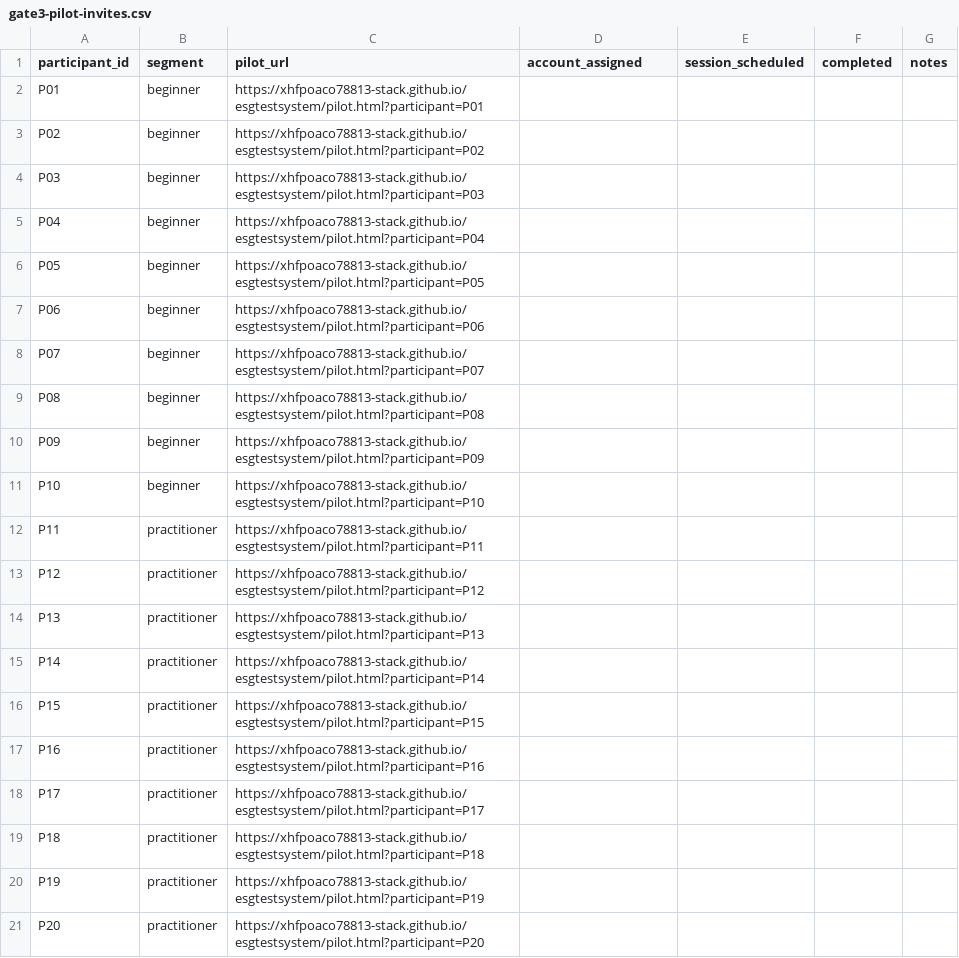
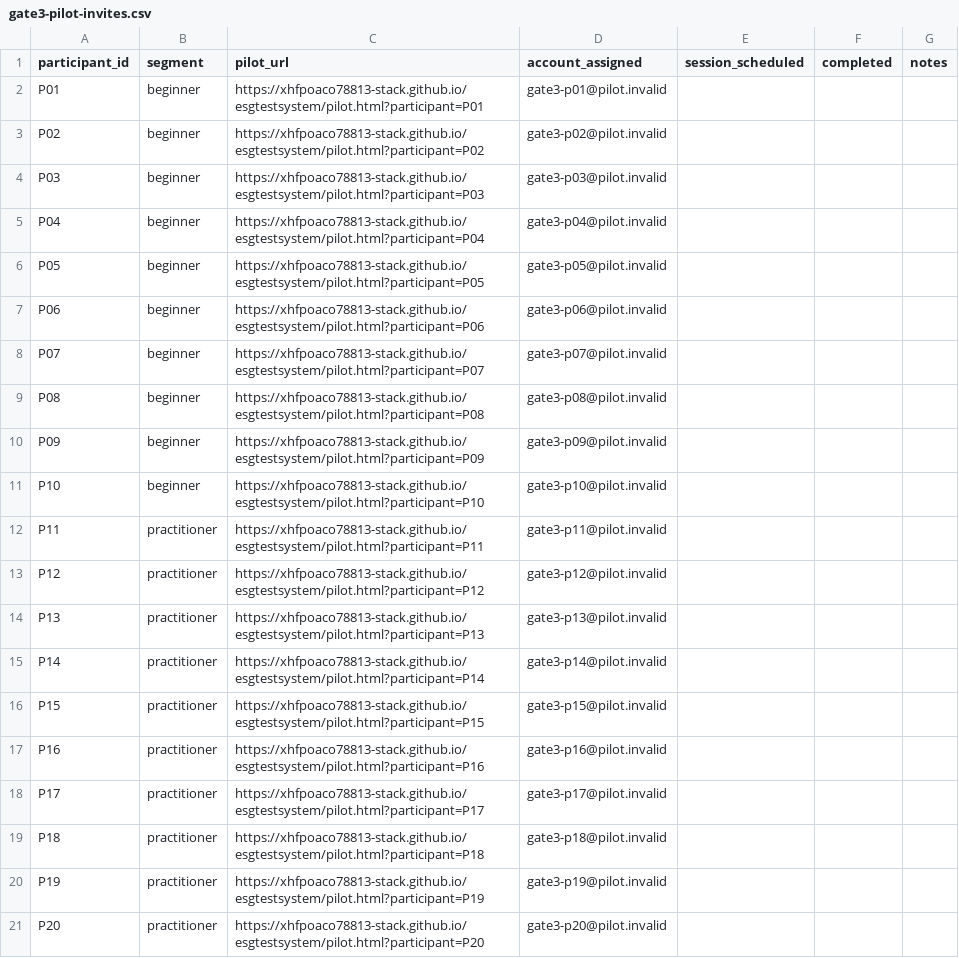
Before and after one commit to xhfpoaco78813-stack/esg-system, a CSV file: data/gate3-pilot-invites.csv, drawn as a sheet; the diff names each change by its address in the sheet, - before the commit and + after, or states it on an @@ line.

Commit message:
chore: provision Gate 3 pilot accounts

```diff
--- a/data/gate3-pilot-invites.csv
+++ b/data/gate3-pilot-invites.csv
-D2 (account_assigned): (empty)
+D2 (account_assigned): gate3-p01@pilot.invalid
-D3 (account_assigned): (empty)
+D3 (account_assigned): gate3-p02@pilot.invalid
-D4 (account_assigned): (empty)
+D4 (account_assigned): gate3-p03@pilot.invalid
-D5 (account_assigned): (empty)
+D5 (account_assigned): gate3-p04@pilot.invalid
-D6 (account_assigned): (empty)
+D6 (account_assigned): gate3-p05@pilot.invalid
-D7 (account_assigned): (empty)
+D7 (account_assigned): gate3-p06@pilot.invalid
-D8 (account_assigned): (empty)
+D8 (account_assigned): gate3-p07@pilot.invalid
-D9 (account_assigned): (empty)
+D9 (account_assigned): gate3-p08@pilot.invalid
-D10 (account_assigned): (empty)
+D10 (account_assigned): gate3-p09@pilot.invalid
-D11 (account_assigned): (empty)
+D11 (account_assigned): gate3-p10@pilot.invalid
-D12 (account_assigned): (empty)
+D12 (account_assigned): gate3-p11@pilot.invalid
-D13 (account_assigned): (empty)
+D13 (account_assigned): gate3-p12@pilot.invalid
-D14 (account_assigned): (empty)
+D14 (account_assigned): gate3-p13@pilot.invalid
-D15 (account_assigned): (empty)
+D15 (account_assigned): gate3-p14@pilot.invalid
-D16 (account_assigned): (empty)
+D16 (account_assigned): gate3-p15@pilot.invalid
-D17 (account_assigned): (empty)
+D17 (account_assigned): gate3-p16@pilot.invalid
-D18 (account_assigned): (empty)
+D18 (account_assigned): gate3-p17@pilot.invalid
-D19 (account_assigned): (empty)
+D19 (account_assigned): gate3-p18@pilot.invalid
-D20 (account_assigned): (empty)
+D20 (account_assigned): gate3-p19@pilot.invalid
-D21 (account_assigned): (empty)
+D21 (account_assigned): gate3-p20@pilot.invalid
```
Also changed, not shown: 6 other files.
